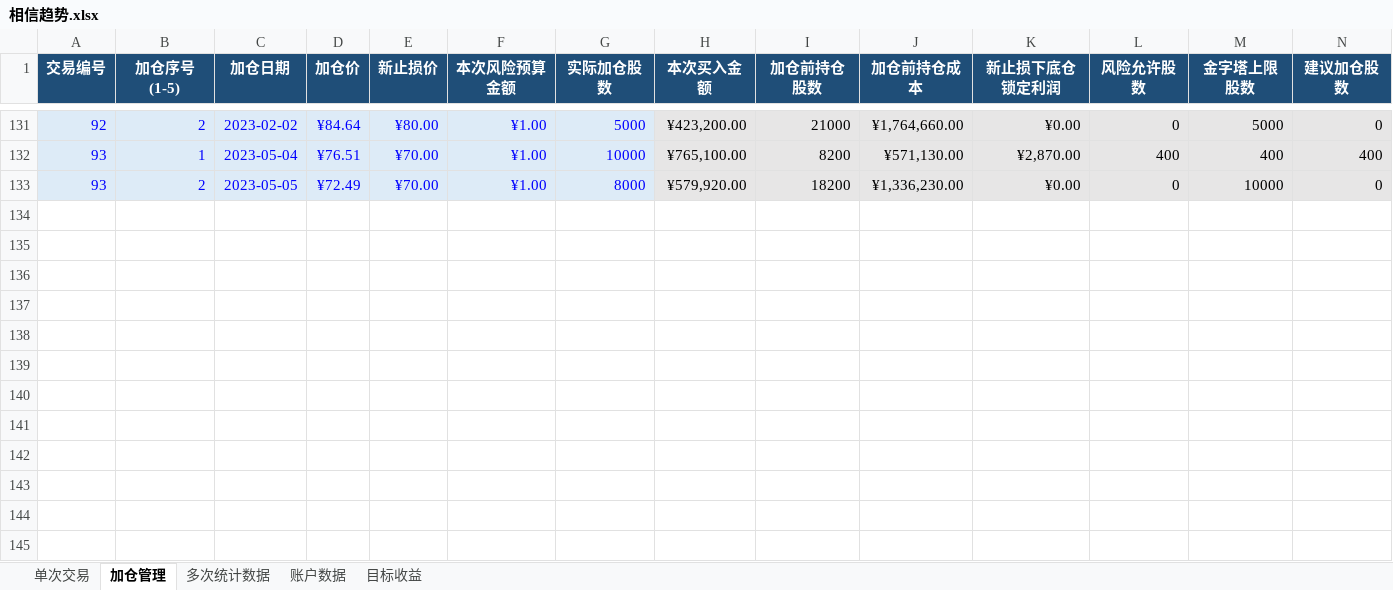
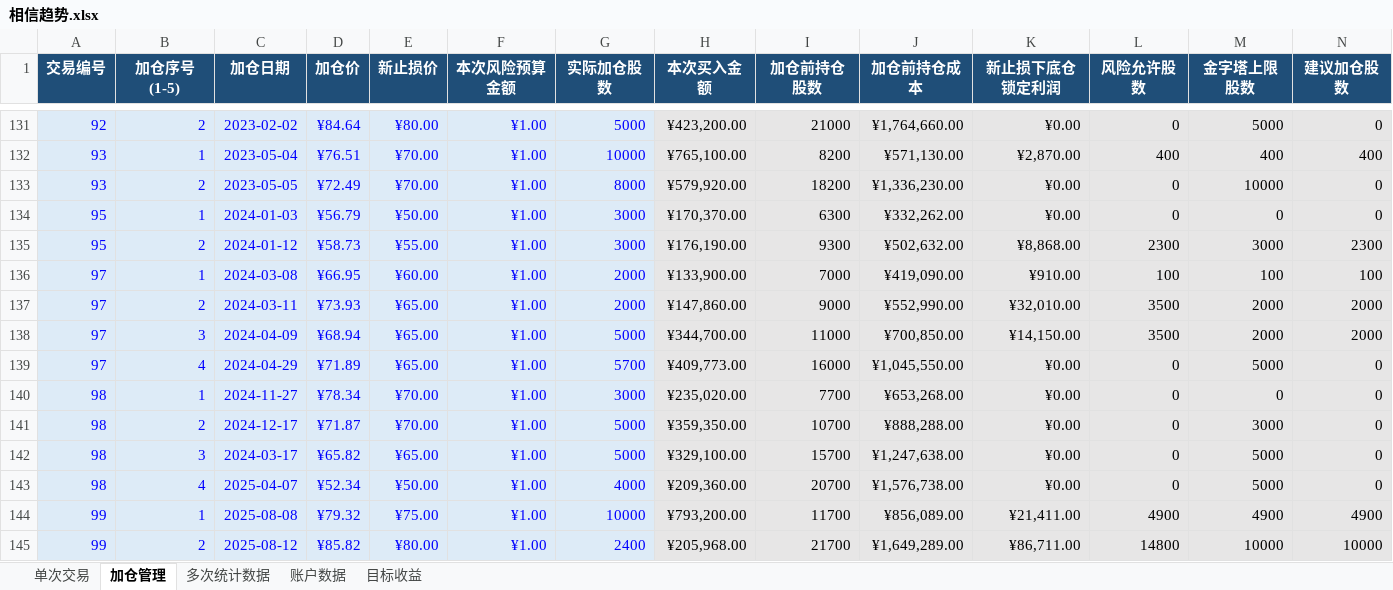
Before and after one commit to yooner/learn_socks, an Excel workbook: 相信趋势.xlsx, sheet 加仓管理, drawn as a sheet; only a part is shown, gaps mark what is left out; values as stored, in another font and other column widths than the file's, no borders; conditional formats and table styles not drawn; rows hold the shown columns only; the diff names each change by its address in the sheet, - before the commit and + after, or states it on an @@ line.

```diff
--- a/相信趋势.xlsx (sheet 加仓管理)
+++ b/相信趋势.xlsx (sheet 加仓管理)
+row 134: 95 | 1 | 2024-01-03 | ¥56.79 | ¥50.00 | ¥1.00 | 3000 | ¥170,370.00 | 6300 | ¥332,262.00 | ¥0.00 | 0 | 0 | 0
+row 135: 95 | 2 | 2024-01-12 | ¥58.73 | ¥55.00 | ¥1.00 | 3000 | ¥176,190.00 | 9300 | ¥502,632.00 | ¥8,868.00 | 2300 | 3000 | 2300
+row 136: 97 | 1 | 2024-03-08 | ¥66.95 | ¥60.00 | ¥1.00 | 2000 | ¥133,900.00 | 7000 | ¥419,090.00 | ¥910.00 | 100 | 100 | 100
+row 137: 97 | 2 | 2024-03-11 | ¥73.93 | ¥65.00 | ¥1.00 | 2000 | ¥147,860.00 | 9000 | ¥552,990.00 | ¥32,010.00 | 3500 | 2000 | 2000
+row 138: 97 | 3 | 2024-04-09 | ¥68.94 | ¥65.00 | ¥1.00 | 5000 | ¥344,700.00 | 11000 | ¥700,850.00 | ¥14,150.00 | 3500 | 2000 | 2000
+row 139: 97 | 4 | 2024-04-29 | ¥71.89 | ¥65.00 | ¥1.00 | 5700 | ¥409,773.00 | 16000 | ¥1,045,550.00 | ¥0.00 | 0 | 5000 | 0
+row 140: 98 | 1 | 2024-11-27 | ¥78.34 | ¥70.00 | ¥1.00 | 3000 | ¥235,020.00 | 7700 | ¥653,268.00 | ¥0.00 | 0 | 0 | 0
+row 141: 98 | 2 | 2024-12-17 | ¥71.87 | ¥70.00 | ¥1.00 | 5000 | ¥359,350.00 | 10700 | ¥888,288.00 | ¥0.00 | 0 | 3000 | 0
+row 142: 98 | 3 | 2024-03-17 | ¥65.82 | ¥65.00 | ¥1.00 | 5000 | ¥329,100.00 | 15700 | ¥1,247,638.00 | ¥0.00 | 0 | 5000 | 0
+row 143: 98 | 4 | 2025-04-07 | ¥52.34 | ¥50.00 | ¥1.00 | 4000 | ¥209,360.00 | 20700 | ¥1,576,738.00 | ¥0.00 | 0 | 5000 | 0
+row 144: 99 | 1 | 2025-08-08 | ¥79.32 | ¥75.00 | ¥1.00 | 10000 | ¥793,200.00 | 11700 | ¥856,089.00 | ¥21,411.00 | 4900 | 4900 | 4900
+row 145: 99 | 2 | 2025-08-12 | ¥85.82 | ¥80.00 | ¥1.00 | 2400 | ¥205,968.00 | 21700 | ¥1,649,289.00 | ¥86,711.00 | 14800 | 10000 | 10000
```
Also changed, not shown: sheet 单次交易, sheet 多次统计数据, sheet 账户数据, sheet 目标收益.
